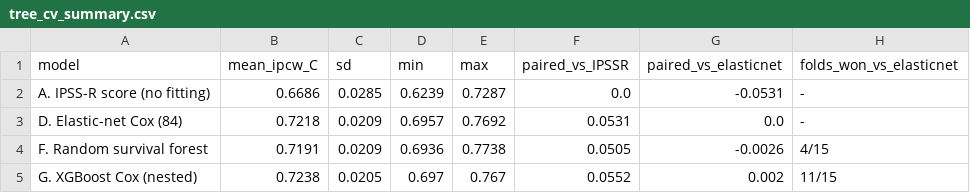
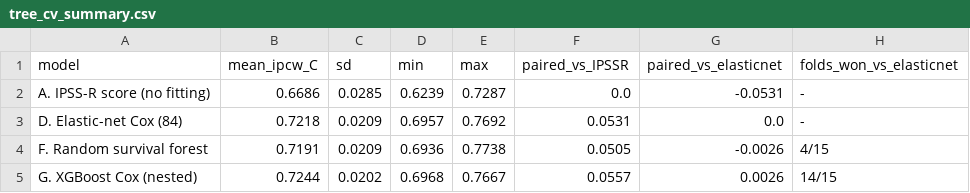
Before and after one commit to bernardfrimpong040-pixel/aml-survival-prediction, a CSV file: results/tables/tree_cv_summary.csv, drawn as a sheet.

```diff
--- a/results/tables/tree_cv_summary.csv
+++ b/results/tables/tree_cv_summary.csv
@@ -4,2 +4,2 @@ D. Elastic-net Cox (84),0.7218,0.0209,0.6957,0.7692,0.0531,0.0,-
 F. Random survival forest,0.7191,0.0209,0.6936,0.7738,0.0505,-0.0026,4/15
-G. XGBoost Cox (nested),0.7238,0.0205,0.697,0.767,0.0552,0.002,11/15
+G. XGBoost Cox (nested),0.7244,0.0202,0.6968,0.7667,0.0557,0.0026,14/15
```
Also changed, not shown: results/tables/cindex_by_horizon.csv, results/tables/tree_cv_folds.csv, 21 other files.
